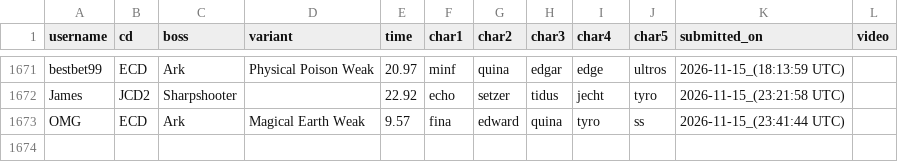
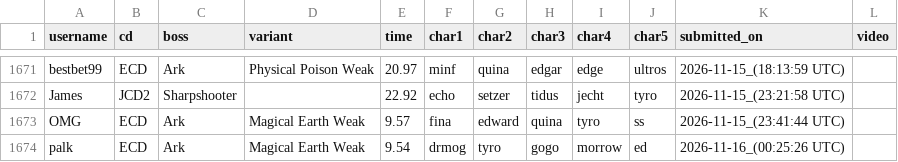
Before and after one commit to ffrkleaderboard/ffrkleaderboard.github.io, a CSV file: data/records.csv, drawn as a sheet; only a part is shown, gaps mark what is left out; the diff names each change by its address in the sheet, - before the commit and + after, or states it on an @@ line.

Commit message:
Update data from the sheet

```diff
--- a/data/records.csv
+++ b/data/records.csv
+row 1674: palk | ECD | Ark | Magical Earth Weak | 9.54 | drmog | tyro | gogo | morrow | ed | 2026-11-16_(00:25:26 UTC)
```
Also changed, not shown: data/record_changes.csv.
